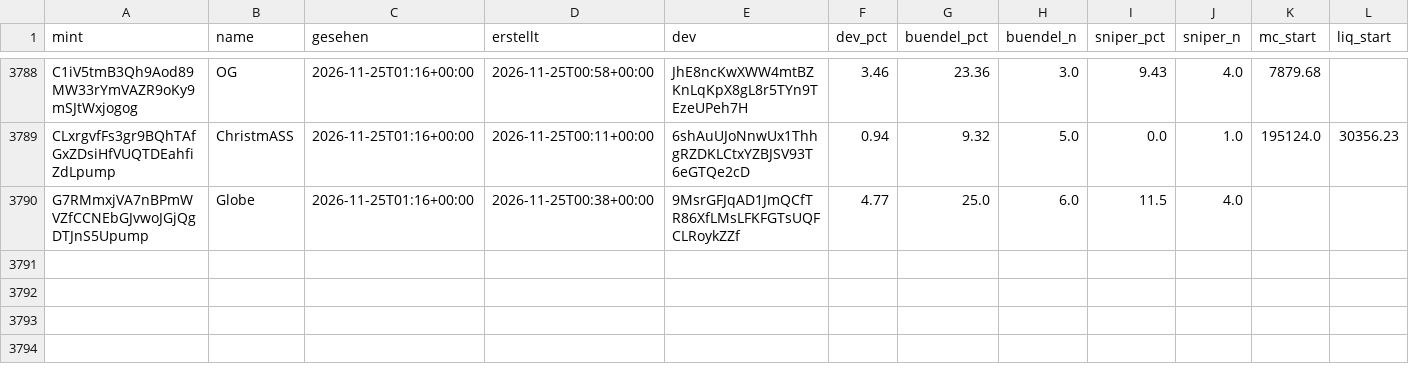
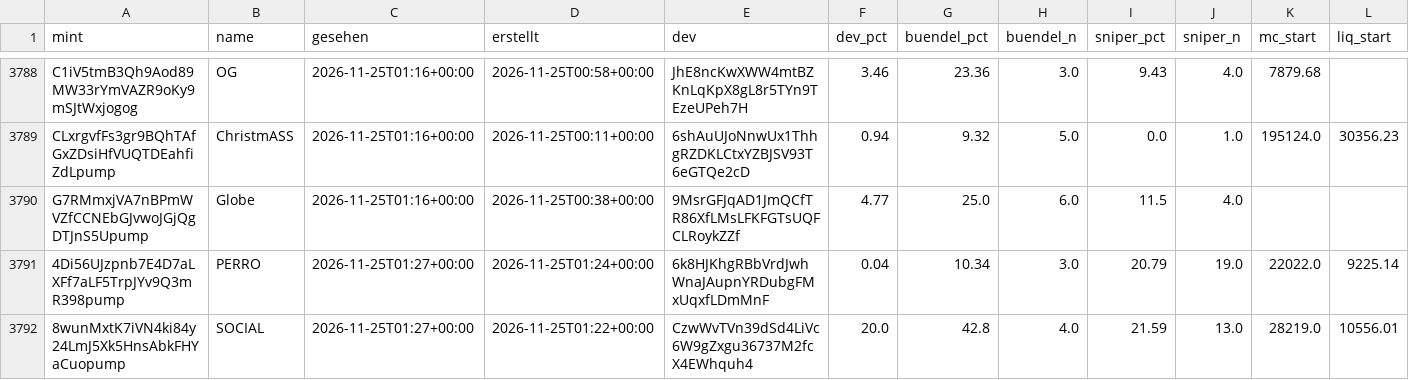
Before and after one commit to tobzwil89/insider, a CSV file: daten/wale/memecoins.csv, drawn as a sheet; only a part is shown, gaps mark what is left out; rows hold the shown columns only; the diff names each change by its address in the sheet, - before the commit and + after, or states it on an @@ line.

```diff
--- a/daten/wale/memecoins.csv
+++ b/daten/wale/memecoins.csv
+row 3791: 4Di56UJzpnb7E4D7aLXFf7aLF5TrpJYv9Q3mR398pump | PERRO | 2026-11-25T01:27+00:00 | 2026-11-25T01:24+00:00 | 6k8HJKhgRBbVrdJwhWnaJAupnYRDubgFMxUqxfLDmMnF | 0.04 | 10.34 | 3.0 | 20.79 | 19.0 | 22022.0 | 9225.14
+row 3792: 8wunMxtK7iVN4ki84y24LmJ5Xk5HnsAbkFHYaCuopump | SOCIAL | 2026-11-25T01:27+00:00 | 2026-11-25T01:22+00:00 | CzwWvTVn39dSd4LiVc6W9gZxgu36737M2fcX4EWhquh4 | 20.0 | 42.8 | 4.0 | 21.59 | 13.0 | 28219.0 | 10556.01
```
Also changed, not shown: daten/wale/tagesfluss.csv, 2 other files.
